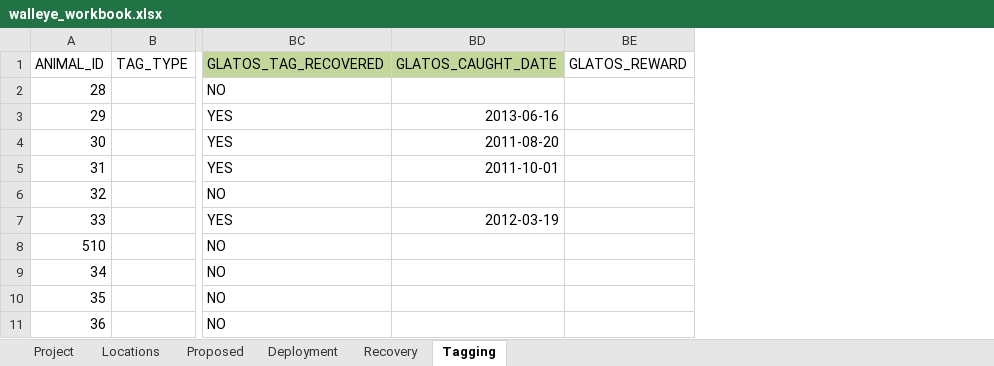
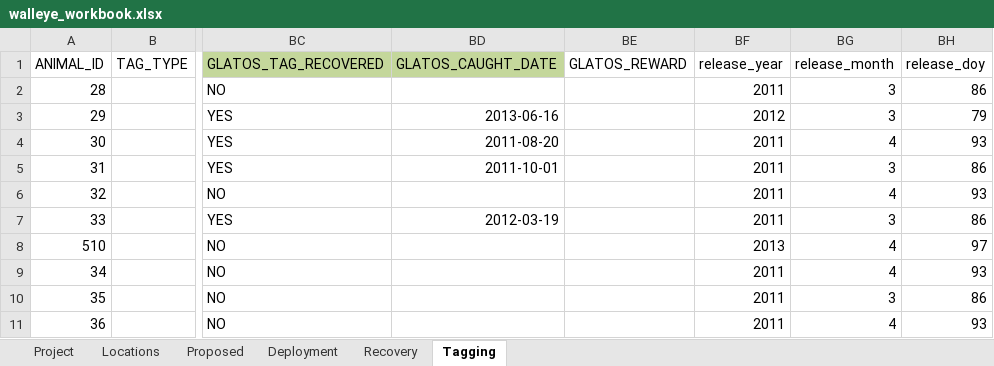
Before and after one commit to Ahmed09899/glatos, an Excel workbook: inst/extdata/walleye_workbook.xlsx, sheet Tagging, drawn as a sheet; only a part is shown, gaps mark what is left out; values as stored, in another font and other column widths than the file's, no borders; the diff names each change by its address in the sheet, - before the commit and + after, or states it on an @@ line.

Commit message:
hotfix bug in read_glatos_workbook; add project-specific columns to walleye_workbook files; fixes #274

```diff
--- a/inst/extdata/walleye_workbook.xlsx (sheet Tagging)
+++ b/inst/extdata/walleye_workbook.xlsx (sheet Tagging)
+column BF (release_year), rows 2-11: 2011 | 2012 | 2011 | 2011 | 2011 | 2011 | 2013 | 2011 | 2011 | 2011
+column BG (release_month), rows 2-11: 3 | 3 | 4 | 3 | 4 | 3 | 4 | 4 | 3 | 4
+column BH (release_doy), rows 2-11: 86 | 79 | 93 | 86 | 93 | 86 | 97 | 93 | 86 | 93
```
Also changed, not shown: sheet Deployment, 7 other files.
